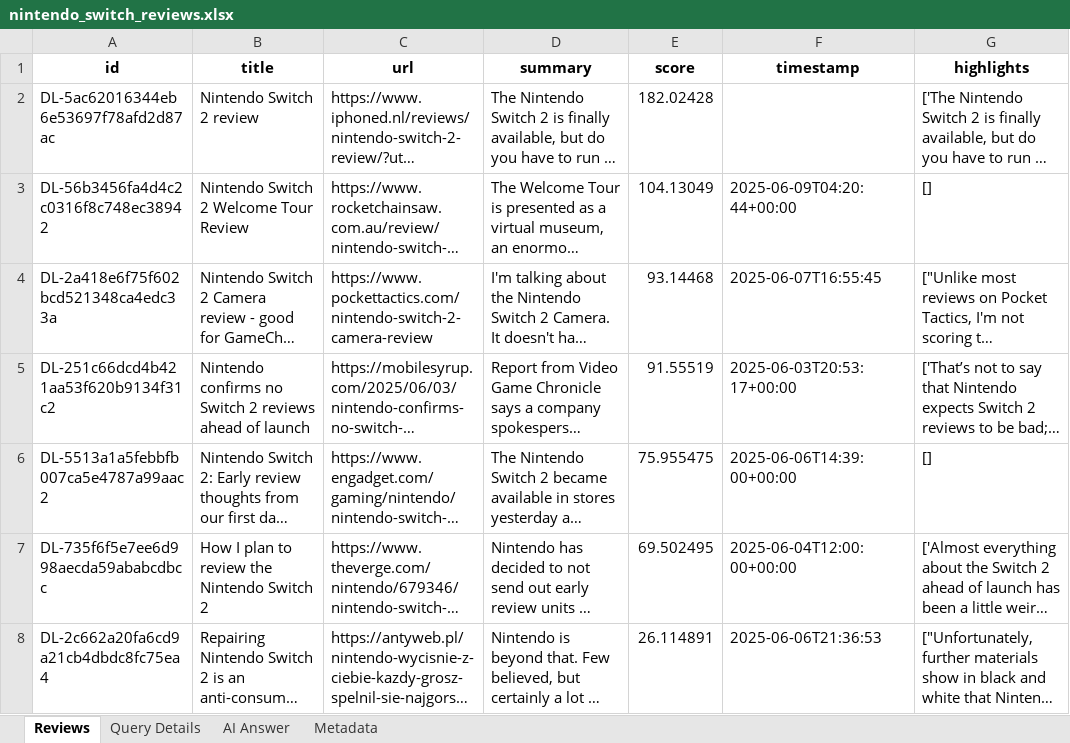
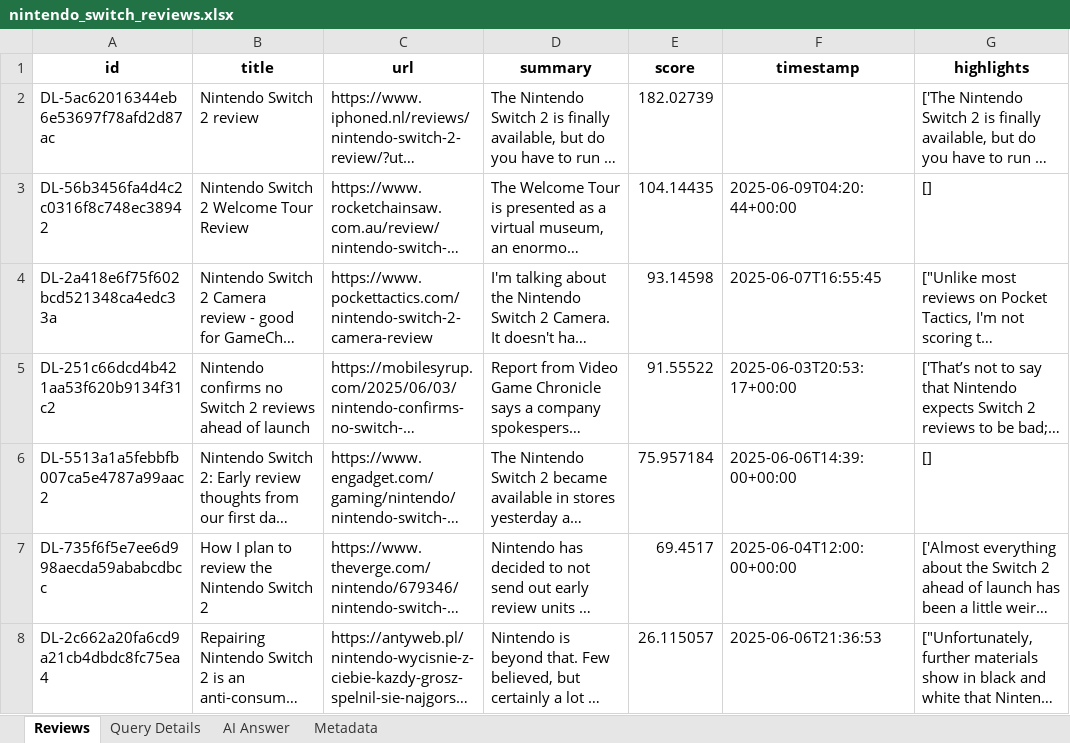
Before and after one commit to Cooper-Wright/NLP-Team1, an Excel workbook: nintendo_switch_reviews.xlsx, sheet Reviews, drawn as a sheet; only a part is shown; long unchanged cells end in …; values as stored, in another font and other column widths than the file's, no borders; the diff covers the shown part only; the diff names each change by its address in the sheet, - before the commit and + after, or states it on an @@ line.

```diff
--- a/nintendo_switch_reviews.xlsx (sheet Reviews)
+++ b/nintendo_switch_reviews.xlsx (sheet Reviews)
-E2 (score): 182.02428
+E2 (score): 182.02739
-E3 (score): 104.13049
+E3 (score): 104.14435
-E4 (score): 93.14468
+E4 (score): 93.14598
-E5 (score): 91.55519
+E5 (score): 91.55522
-E6 (score): 75.955475
+E6 (score): 75.957184
-E7 (score): 69.502495
+E7 (score): 69.4517
-E8 (score): 26.114891
+E8 (score): 26.115057
```
Also changed, not shown: 22 added rows, 3 edited cells and cell formats elsewhere in this sheet, sheet Metadata, sheet AI Answer, sheet Query Details, 2 other files.
